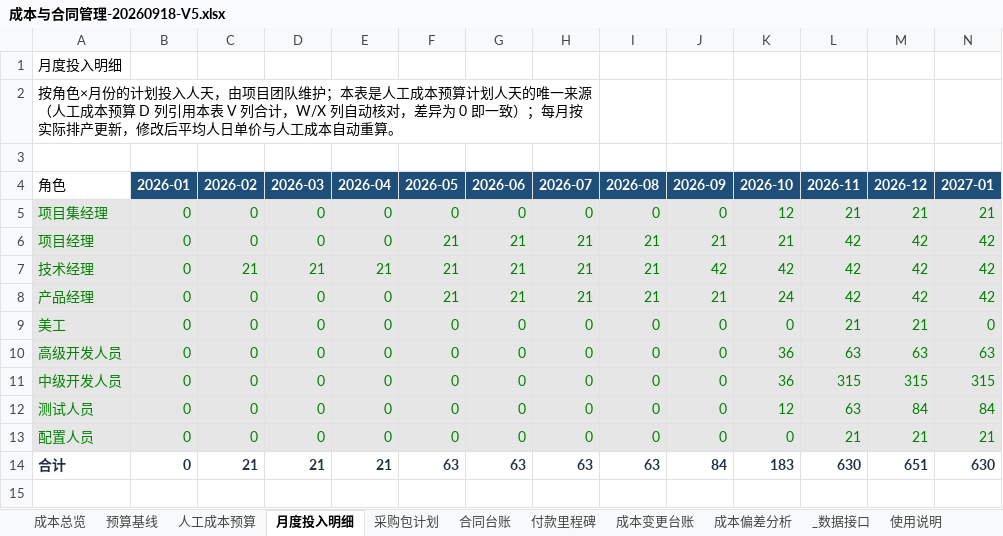
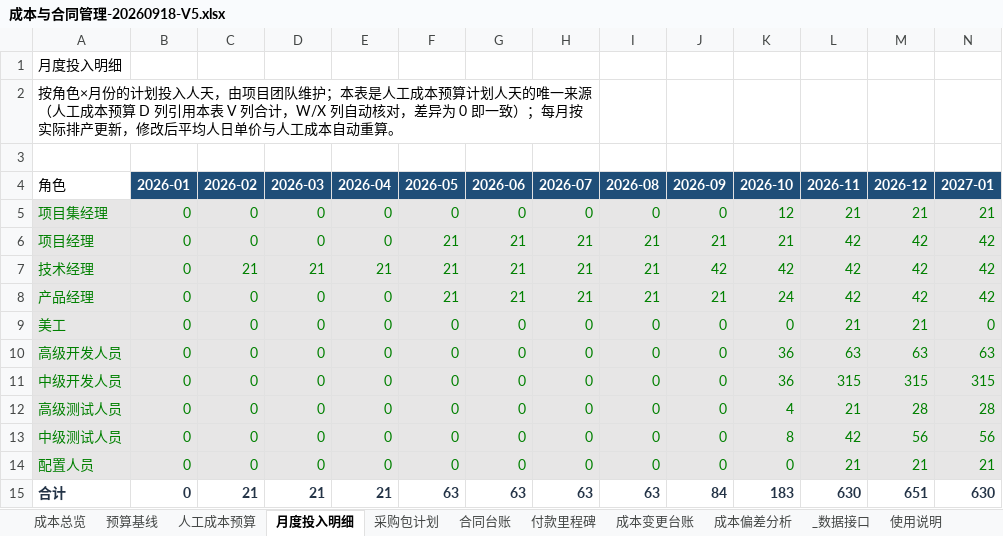
Before and after one commit to zhaolux/ai_pmo, an Excel workbook: 合同全生命周期管理系统-项目管理套件/05_成本与合同管理/成本与合同管理-20260918-V5.xlsx, sheet 月度投入明细, drawn as a sheet; only a part is shown; values as stored, in another font and other column widths than the file's, no borders; removed rows and columns are numbered as before the commit, all else as after; rows hold the shown columns only; the diff names each change by its address in the sheet, - before the commit and + after, or states it on an @@ line.

```diff
--- a/合同全生命周期管理系统-项目管理套件/05_成本与合同管理/成本与合同管理-20260918-V5.xlsx (sheet 月度投入明细)
+++ b/合同全生命周期管理系统-项目管理套件/05_成本与合同管理/成本与合同管理-20260918-V5.xlsx (sheet 月度投入明细)
-row 12: 测试人员 | 0 | 0 | 0 | 0 | 0 | 0 | 0 | 0 | 0 | 12 | 63 | 84 | 84
+row 12: 高级测试人员 | 0 | 0 | 0 | 0 | 0 | 0 | 0 | 0 | 0 | 4 | 21 | 28 | 28
+row 13: 中级测试人员 | 0 | 0 | 0 | 0 | 0 | 0 | 0 | 0 | 0 | 8 | 42 | 56 | 56
```
Also changed, not shown: sheet 合同台账, sheet 成本偏差分析, sheet 人工成本预算, sheet 成本变更台账, sheet 采购包计划, sheet 预算基线, formulas that keep their value, 1 other file.
